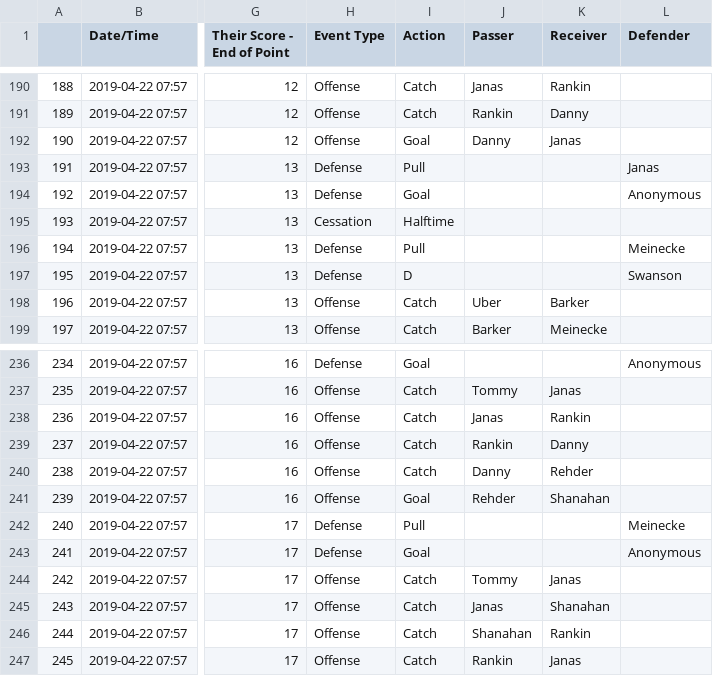
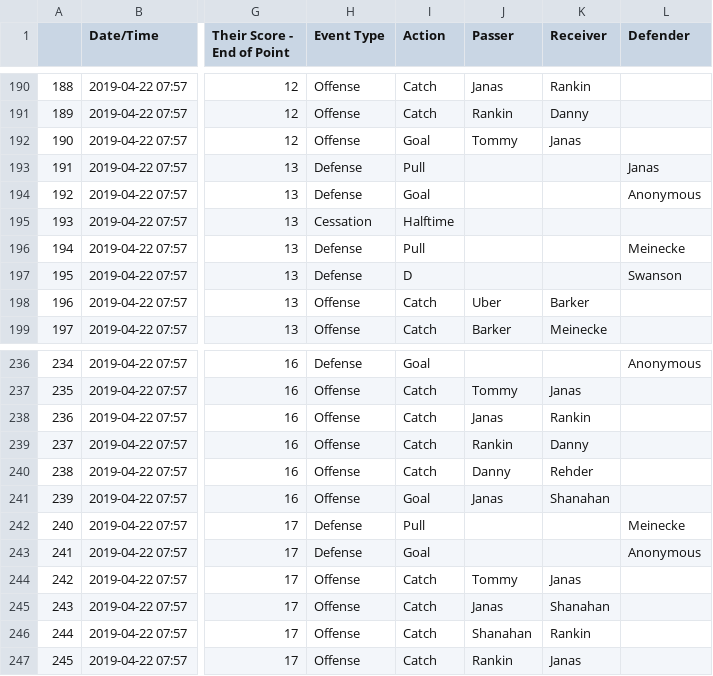
Before and after one commit to dfiorino/ultianalyticspull, a CSV file: data/processed/2019/2019_ChicagoWildfire.csv, drawn as a sheet; only a part is shown, gaps mark what is left out; the diff names each change by its address in the sheet, - before the commit and + after, or states it on an @@ line.

```diff
--- a/data/processed/2019/2019_ChicagoWildfire.csv
+++ b/data/processed/2019/2019_ChicagoWildfire.csv
-J192 (Passer): Danny
+J192 (Passer): Tommy
-J241 (Passer): Rehder
+J241 (Passer): Janas
```
Also changed, not shown: data/processed/2019/2019_DallasRoughnecks.csv, 13 other files.
